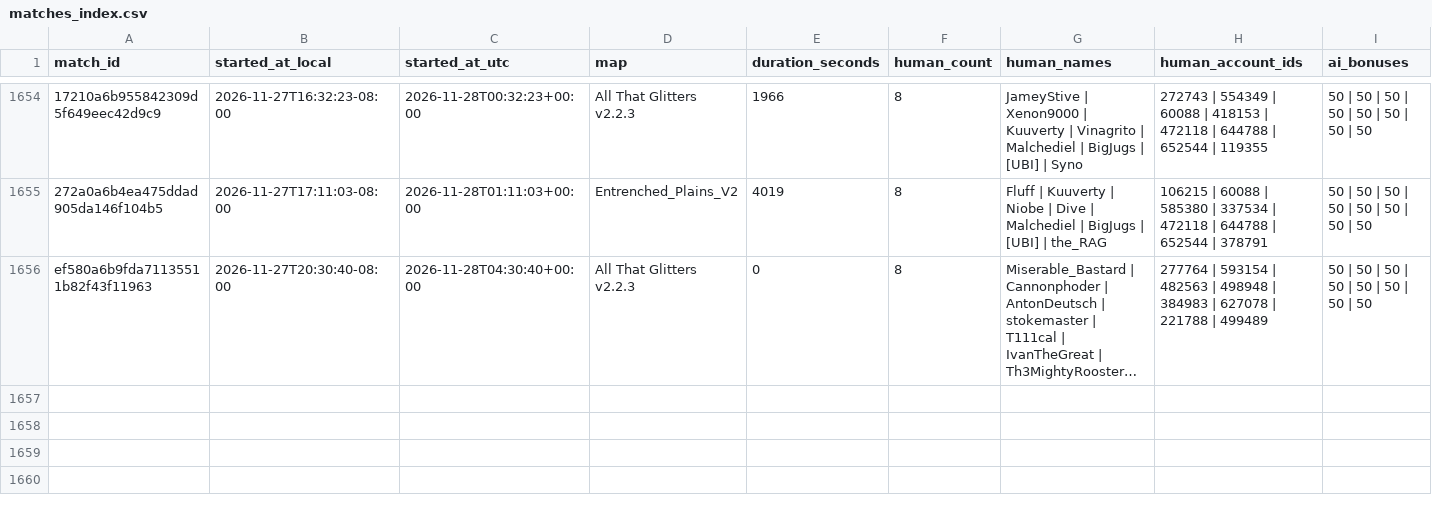
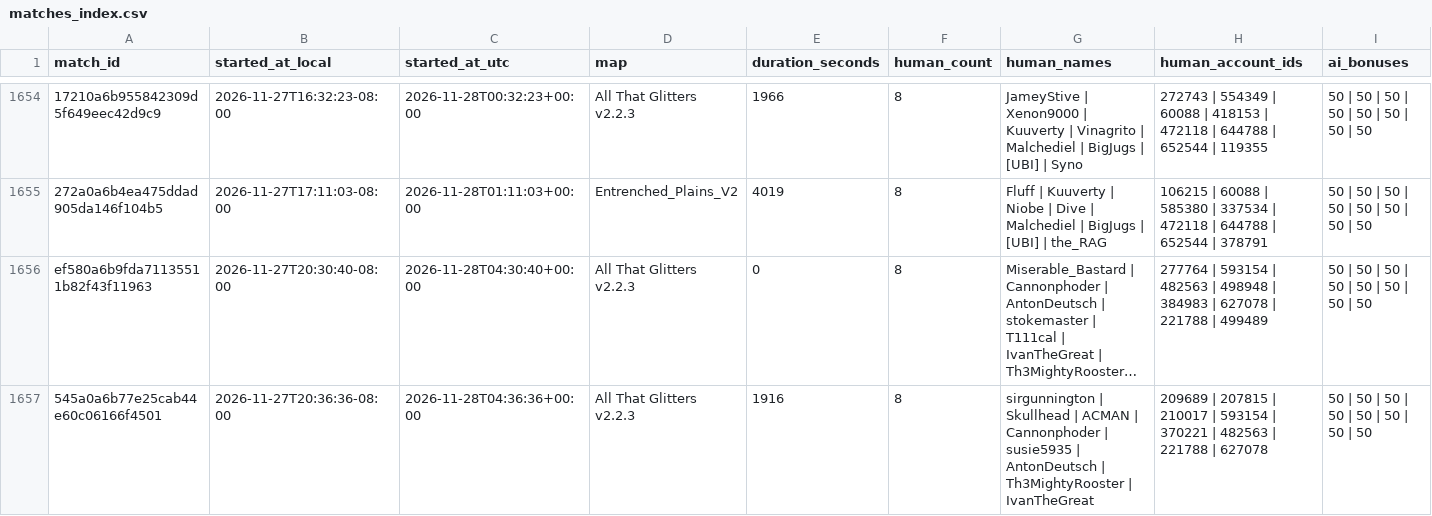
Before and after one commit to Barscrewl/BarbOS, a CSV file: data/matches_index.csv, drawn as a sheet; only a part is shown, gaps mark what is left out; long unchanged cells end in …; rows hold the shown columns only; the diff names each change by its address in the sheet, - before the commit and + after, or states it on an @@ line.

```diff
--- a/data/matches_index.csv
+++ b/data/matches_index.csv
+row 1657: 545a0a6b77e25cab44e60c06166f4501 | 2026-11-27T20:36:36-08:00 | 2026-11-28T04:36:36+00:00 | All That Glitters v2.2.3 | 1916 | 8 | sirgunnington | Skullhead | ACMAN | Cannonphoder | susie5935 | AntonDeutsch | Th3MightyRooster | IvanTheGreat | 209689 | 207815 | 210017 | 593154 | 370221 | 482563 | 221788 | 627078 | 50 | 50 | 50 | 50 | 50 | 50 | 50 | 50
```
Also changed, not shown: public/fixed_seed/matches.csv, public/fixed_seed/ratings.csv, 15 other files.
